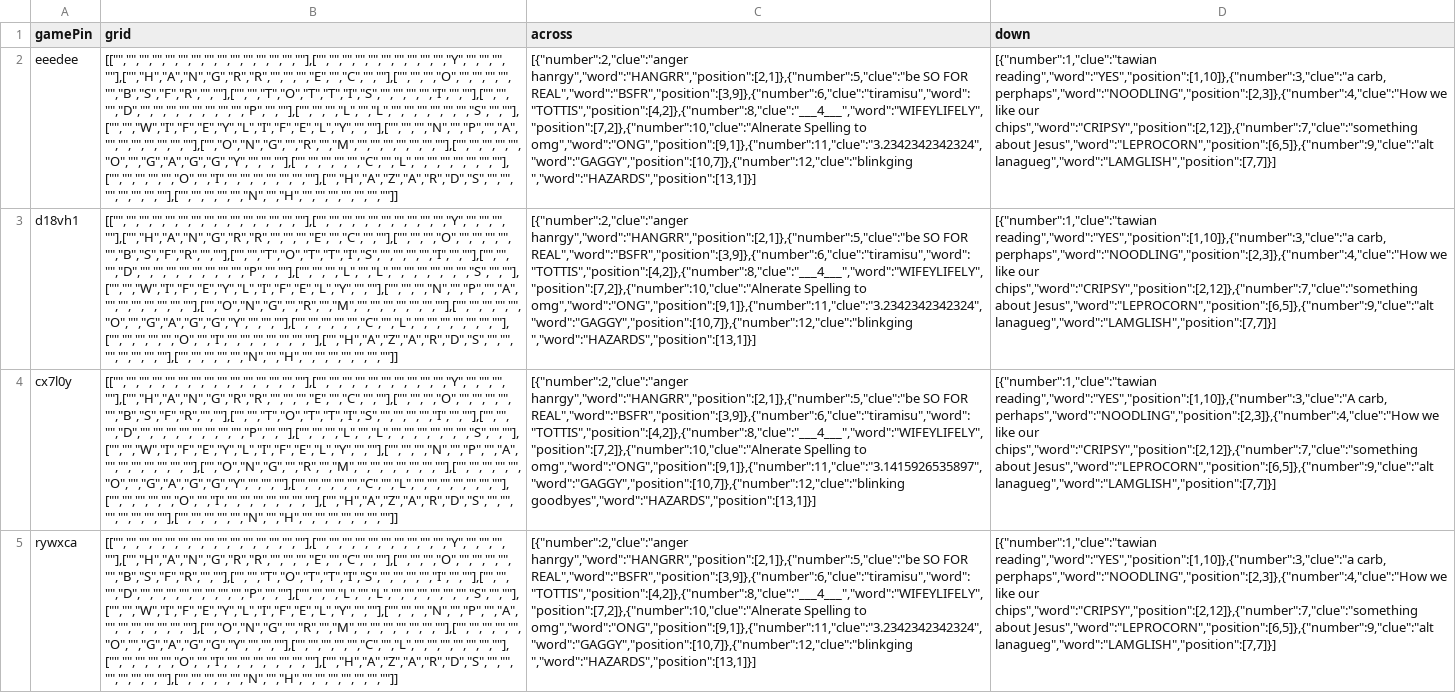
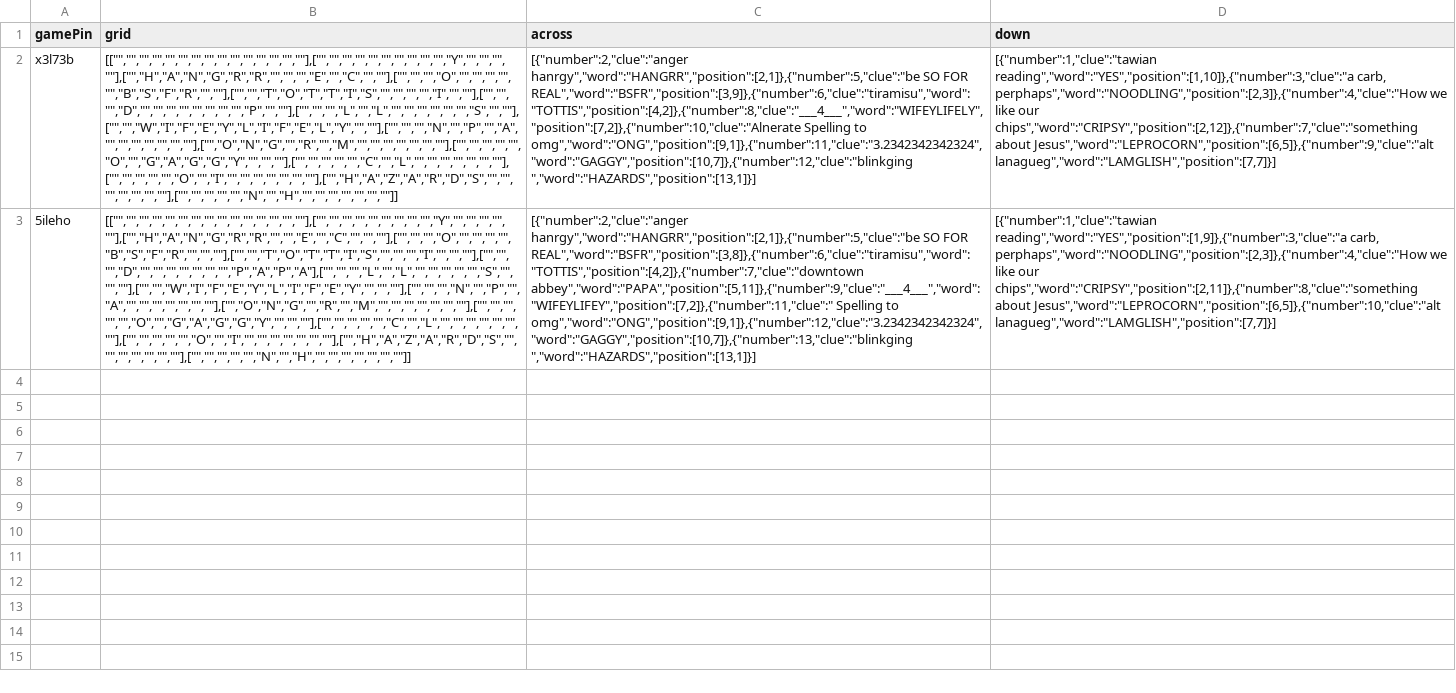
Before and after one commit to jennylamm/crossword, a CSV file: src/server/data.csv, drawn as a sheet; the diff names each change by its address in the sheet, - before the commit and + after, or states it on an @@ line.

```diff
--- a/src/server/data.csv
+++ b/src/server/data.csv
-A2 (gamePin): eeedee
+A2 (gamePin): x3l73b
-A3 (gamePin): d18vh1
+A3 (gamePin): 5ileho
-B3 (grid): [["","","","","","","","","","","","","","",""],["","","","","","","","","","","Y","","","",""],["","H","A","N","G","R","R","","","","E","","C","",""],["","","","O","","","","","","B","S","F","R","",""],["","","T","O","T","T","I","S","","","","","I","",""],["","","","D","","","","","","","","","P","",""],["","","","L","","L","","","","","","","S","",""],["","","W","I","F","E","Y","L","I","F","E","L","Y","",""],["","","","N","","P","","A","","","","","","",""],["","O","N","G","","R","","M","","","","","","",""],["","","","","","O","","G","A","G","G","Y","","",""],["","","","","","C","","L","","","","","","",""],["","","","","","O","","I","","","","","","",""],["","H","A","Z","A","R","D","S","","","","","","",""],["","","","","","N","","H","","","","","","",""]]
+B3 (grid): [["","","","","","","","","","","","","","",""],["","","","","","","","","","Y","","","","",""],["","H","A","N","G","R","R","","","E","","C","","",""],["","","","O","","","","","B","S","F","R","","",""],["","","T","O","T","T","I","S","","","","I","","",""],["","","","D","","","","","","","","P","A","P","A"],["","","","L","","L","","","","","","S","","",""],["","","W","I","F","E","Y","L","I","F","E","Y","","",""],["","","","N","","P","","A","","","","","","",""],["","O","N","G","","R","","M","","","","","","",""],["","","","","","O","","G","A","G","G","Y","","",""],["","","","","","C","","L","","","","","","",""],["","","","","","O","","I","","","","","","",""],["","H","A","Z","A","R","D","S","","","","","","",""],["","","","","","N","","H","","","","","","",""]]
-C3 (across): …SO FOR REAL","word":"BSFR","position":[3,9]},{"number":6,"clue":"tiramisu","word":"TOTTIS","position":[4,2]},{"number":8,"clue":"___4___","word":"WIFEYLIFELY","position":[7,2]},{"number":10,"clue":"Alnerate Spelling to omg","word":"ONG","position":[9,1]},{"number":11,"clue":"3.2342342342324","word":"GAGGY","position":[10,7]},{"number":12,"clue":"blinkging ","word":"HAZARDS","position":[13,1]}]
+C3 (across): …SO FOR REAL","word":"BSFR","position":[3,8]},{"number":6,"clue":"tiramisu","word":"TOTTIS","position":[4,2]},{"number":7,"clue":"downtown abbey","word":"PAPA","position":[5,11]},{"number":9,"clue":"___4___","word":"WIFEYLIFEY","position":[7,2]},{"number":11,"clue":" Spelling to omg","word":"ONG","position":[9,1]},{"number":12,"clue":"3.2342342342324","word":"GAGGY","position":[10,7]},{"number":13,"clue":"blinkging ","word":"HAZARDS","position":[13,1]}]
-D3 (down): [{"number":1,"clue":"tawian reading","word":"YES","position":[1,10]},{"number":3,"clue":"a carb, perphaps","word":"NOODLING","position":[2,3]},{"number":4,"clue":"How we like our chips","word":"CRIPSY","position":[2,12]},{"number":7,"clue":"something about Jesus","word":"LEPROCORN","position":[6,5]},{"number":9,"clue":"alt lanagueg","word":"LAMGLISH","position":[7,7]}]
+D3 (down): [{"number":1,"clue":"tawian reading","word":"YES","position":[1,9]},{"number":3,"clue":"a carb, perphaps","word":"NOODLING","position":[2,3]},{"number":4,"clue":"How we like our chips","word":"CRIPSY","position":[2,11]},{"number":8,"clue":"something about Jesus","word":"LEPROCORN","position":[6,5]},{"number":10,"clue":"alt lanagueg","word":"LAMGLISH","position":[7,7]}]
-row 4: cx7l0y | [["","","","","","","","","","","","","","",""],["","","","","","","","","","","Y","","","",""],["","H","A","N","G","R","R","","","","E","","C","",""],["","","","O","","","","","","B","S","F","R","",""],["","","T","O","T","T","I","S","","","","","I","",""],["","","","D","","","","","","","","","P","",""],["","","","L","","L","","","","","","","S","",""],["","","W","I","F","E","Y","L","I","F","E","L","Y","",""],["","","","N","","P","","A","","","","","","",""],["","O","N","G","","R","","M","","","","","","",""],["","","","","","O","","G","A","G","G","Y","","",""],["","","","","","C","","L","","","","","","",""],["","","","","","O","","I","","","","","","",""],["","H","A","Z","A","R","D","S","","","","","","",""],["","","","","","N","","H","","","","","","",""]] | [{"number":2,"clue":"anger hanrgy","word":"HANGRR","position":[2,1]},{"number":5,"clue":"be SO FOR REAL","word":"BSFR","position":[3,9]},{"number":6,"clue":"tiramisu","word":"TOTTIS","position":[4,2]},{"number":8,"clue":"___4___","word":"WIFEYLIFELY","position":[7,2]},{"number":10,"clue":"Alnerate Spelling to omg","word":"ONG","position":[9,1]},{"number":11,"clue":"3.1415926535897","word":"GAGGY","position":[10,7]},{"number":12,"clue":"blinking goodbyes","word":"HAZARDS","position":[13,1]}] | [{"number":1,"clue":"tawian reading","word":"YES","position":[1,10]},{"number":3,"clue":"A carb, perhaps","word":"NOODLING","position":[2,3]},{"number":4,"clue":"How we like our chips","word":"CRIPSY","position":[2,12]},{"number":7,"clue":"something about Jesus","word":"LEPROCORN","position":[6,5]},{"number":9,"clue":"alt lanagueg","word":"LAMGLISH","position":[7,7]}]
-row 5: rywxca | [["","","","","","","","","","","","","","",""],["","","","","","","","","","","Y","","","",""],["","H","A","N","G","R","R","","","","E","","C","",""],["","","","O","","","","","","B","S","F","R","",""],["","","T","O","T","T","I","S","","","","","I","",""],["","","","D","","","","","","","","","P","",""],["","","","L","","L","","","","","","","S","",""],["","","W","I","F","E","Y","L","I","F","E","L","Y","",""],["","","","N","","P","","A","","","","","","",""],["","O","N","G","","R","","M","","","","","","",""],["","","","","","O","","G","A","G","G","Y","","",""],["","","","","","C","","L","","","","","","",""],["","","","","","O","","I","","","","","","",""],["","H","A","Z","A","R","D","S","","","","","","",""],["","","","","","N","","H","","","","","","",""]] | [{"number":2,"clue":"anger hanrgy","word":"HANGRR","position":[2,1]},{"number":5,"clue":"be SO FOR REAL","word":"BSFR","position":[3,9]},{"number":6,"clue":"tiramisu","word":"TOTTIS","position":[4,2]},{"number":8,"clue":"___4___","word":"WIFEYLIFELY","position":[7,2]},{"number":10,"clue":"Alnerate Spelling to omg","word":"ONG","position":[9,1]},{"number":11,"clue":"3.2342342342324","word":"GAGGY","position":[10,7]},{"number":12,"clue":"blinkging ","word":"HAZARDS","position":[13,1]}] | [{"number":1,"clue":"tawian reading","word":"YES","position":[1,10]},{"number":3,"clue":"a carb, perphaps","word":"NOODLING","position":[2,3]},{"number":4,"clue":"How we like our chips","word":"CRIPSY","position":[2,12]},{"number":7,"clue":"something about Jesus","word":"LEPROCORN","position":[6,5]},{"number":9,"clue":"alt lanagueg","word":"LAMGLISH","position":[7,7]}]
```
Also changed, not shown: public/data.csv, 5 other files.
